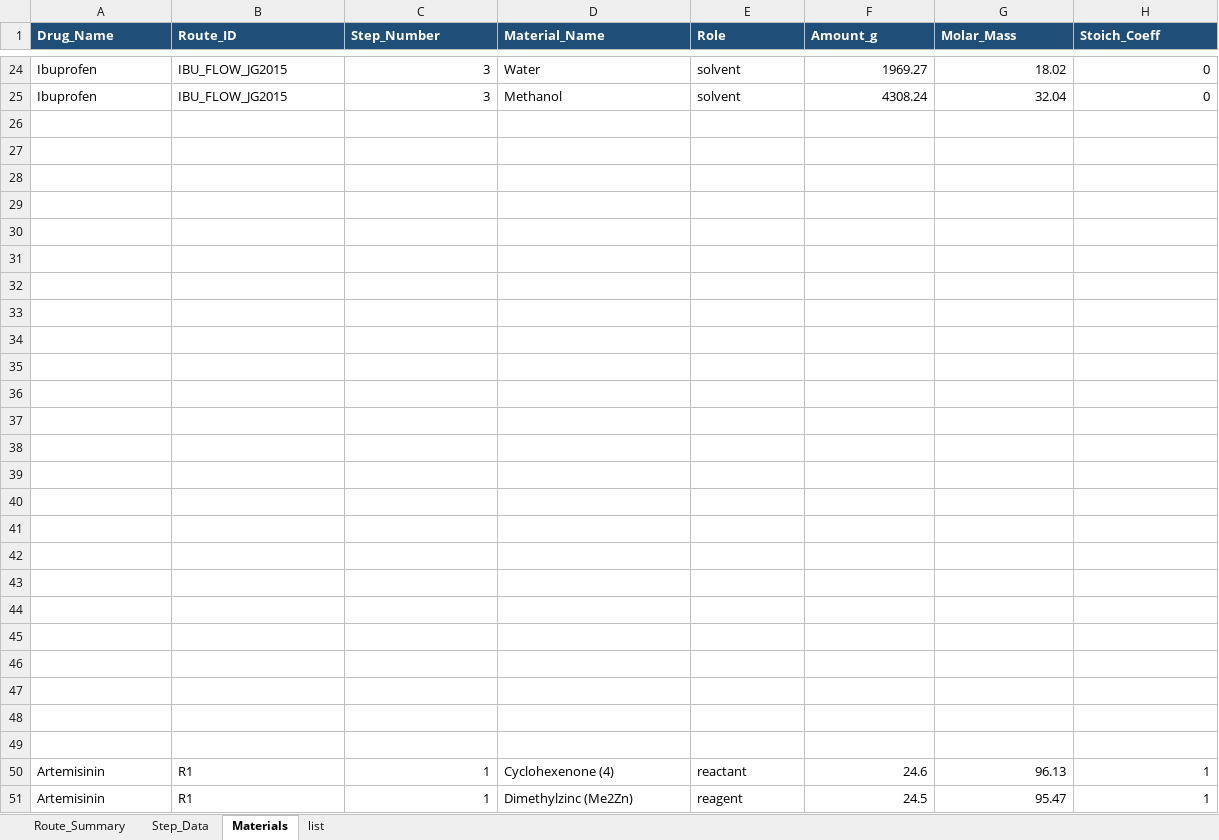
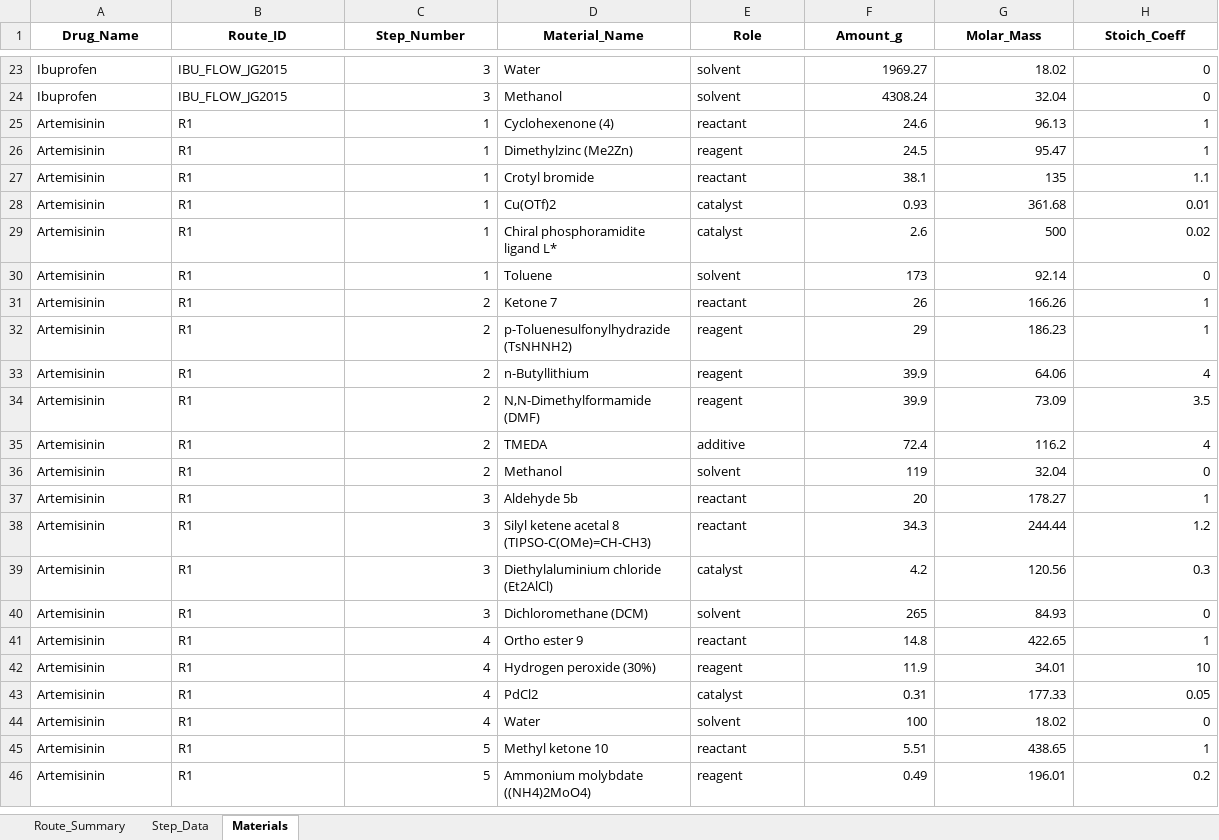
Before and after one commit to chiarabif/GreenRoute, an Excel workbook: data/Excel-data2.xlsx, sheet Materials, drawn as a sheet; only a part is shown, gaps mark what is left out; the shorter side is filled out with more unchanged rows; values as stored, in another font and other column widths than the file's, no borders; rows hold the shown columns only; the diff covers the shown part only; the diff names each change by its address in the sheet, - before the commit and + after, or states it on an @@ line.

```diff
--- a/data/Excel-data2.xlsx (sheet Materials)
+++ b/data/Excel-data2.xlsx (sheet Materials)
-sheet tab: list
@@ A1:H1 fill: #1F4E78 → none, text colour: #FFFFFF → black, alignment: left → center @@
-row 26: (empty)
-row 27: (empty)
-row 28: (empty)
-row 29: (empty)
-row 30: (empty)
-row 31: (empty)
-row 32: (empty)
-row 33: (empty)
-row 34: (empty)
-row 35: (empty)
-row 36: (empty)
-row 37: (empty)
-row 38: (empty)
-row 39: (empty)
-row 40: (empty)
-row 41: (empty)
-row 42: (empty)
-row 43: (empty)
-row 44: (empty)
-row 45: (empty)
-row 46: (empty)
-row 47: (empty)
-row 48: (empty)
-row 49: (empty)
```
Also changed, not shown: 72 removed rows and cell formats elsewhere in this sheet, sheet Route_Summary, sheet Step_Data, data/results/calculated_green_metrics.xlsx, 8 other files.
